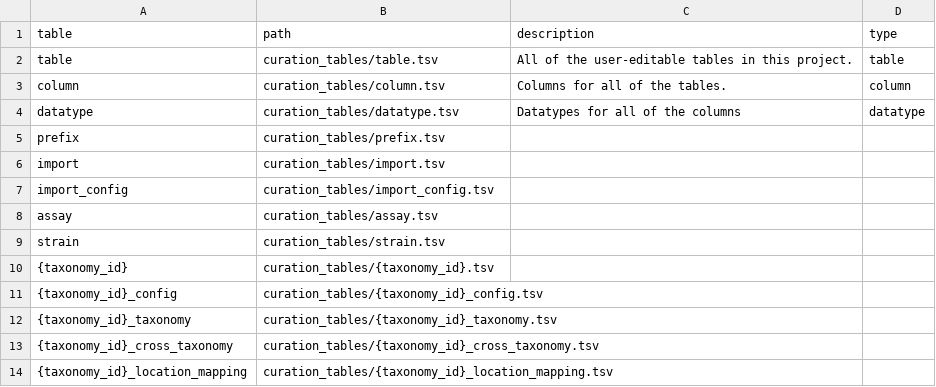
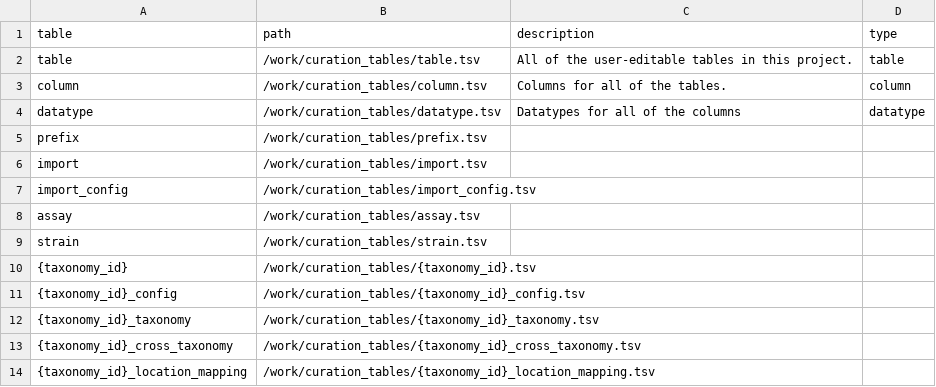
Before and after one commit to brain-bican/taxonomy-development-tools, a TSV file: resources/table.tsv, drawn as a sheet.

```diff
--- a/resources/table.tsv
+++ b/resources/table.tsv
@@ -1,14 +1,14 @@
 table	path	description	type
-table	curation_tables/table.tsv	All of the user-editable tables in this project.	table
-column	curation_tables/column.tsv	Columns for all of the tables.	column
-datatype	curation_tables/datatype.tsv	Datatypes for all of the columns	datatype
-prefix	curation_tables/prefix.tsv		
-import	curation_tables/import.tsv		
-import_config	curation_tables/import_config.tsv		
-assay	curation_tables/assay.tsv		
-strain	curation_tables/strain.tsv		
-{taxonomy_id}	curation_tables/{taxonomy_id}.tsv		
-{taxonomy_id}_config	curation_tables/{taxonomy_id}_config.tsv		
-{taxonomy_id}_taxonomy	curation_tables/{taxonomy_id}_taxonomy.tsv		
-{taxonomy_id}_cross_taxonomy	curation_tables/{taxonomy_id}_cross_taxonomy.tsv		
-{taxonomy_id}_location_mapping	curation_tables/{taxonomy_id}_location_mapping.tsv		
+table	/work/curation_tables/table.tsv	All of the user-editable tables in this project.	table
+column	/work/curation_tables/column.tsv	Columns for all of the tables.	column
+datatype	/work/curation_tables/datatype.tsv	Datatypes for all of the columns	datatype
+prefix	/work/curation_tables/prefix.tsv		
+import	/work/curation_tables/import.tsv		
+import_config	/work/curation_tables/import_config.tsv		
+assay	/work/curation_tables/assay.tsv		
+strain	/work/curation_tables/strain.tsv		
+{taxonomy_id}	/work/curation_tables/{taxonomy_id}.tsv		
+{taxonomy_id}_config	/work/curation_tables/{taxonomy_id}_config.tsv		
+{taxonomy_id}_taxonomy	/work/curation_tables/{taxonomy_id}_taxonomy.tsv		
+{taxonomy_id}_cross_taxonomy	/work/curation_tables/{taxonomy_id}_cross_taxonomy.tsv		
+{taxonomy_id}_location_mapping	/work/curation_tables/{taxonomy_id}_location_mapping.tsv		
```
Also changed, not shown: 5 other files.
